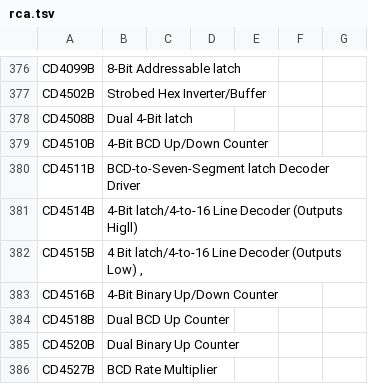
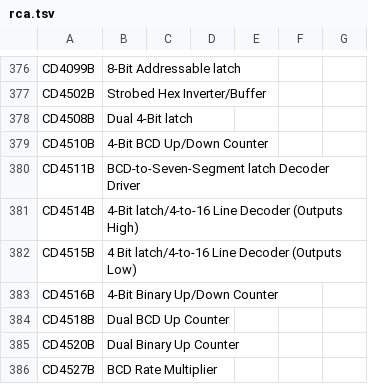
Before and after one commit to rhooper/ic-ocr-cataloger, a TSV file: ic_ocr_cataloger/data/rca.tsv, drawn as a sheet; only a part is shown, gaps mark what is left out.

Commit message:
data tweaks

```diff
--- a/ic_ocr_cataloger/data/rca.tsv
+++ b/ic_ocr_cataloger/data/rca.tsv
@@ -380,4 +380,4 @@ CD4510B	4-Bit BCD Up/Down Counter
 CD4511B	BCD-to-Seven-Segment latch Decoder Driver
-CD4514B	4-Bit latch/4-to-16 Line Decoder (Outputs Higll)
-CD4515B	4 Bit latch/4-to-16 Line Decoder (Outputs Low) ,
+CD4514B	4-Bit latch/4-to-16 Line Decoder (Outputs High)
+CD4515B	4 Bit latch/4-to-16 Line Decoder (Outputs Low)
 CD4516B	4-Bit Binary Up/Down Counter
```
Also changed, not shown: 1 other file.
